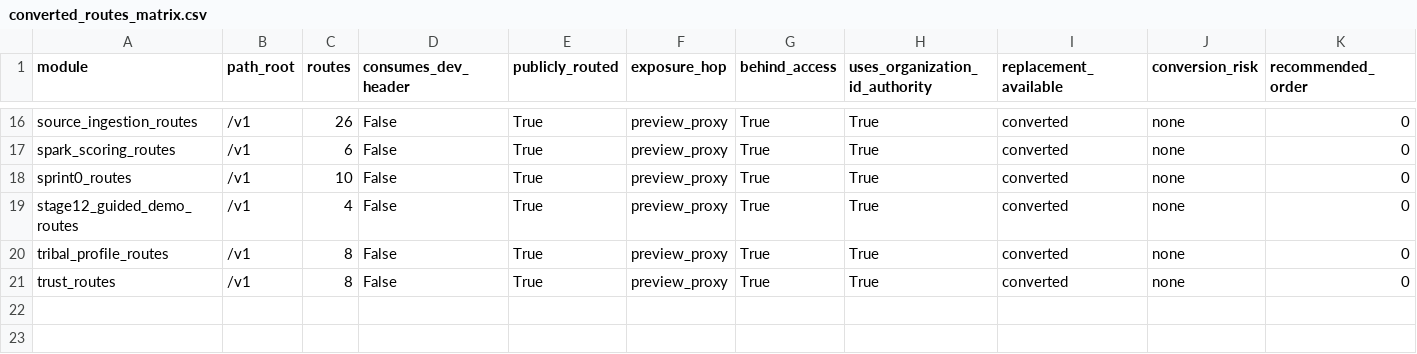
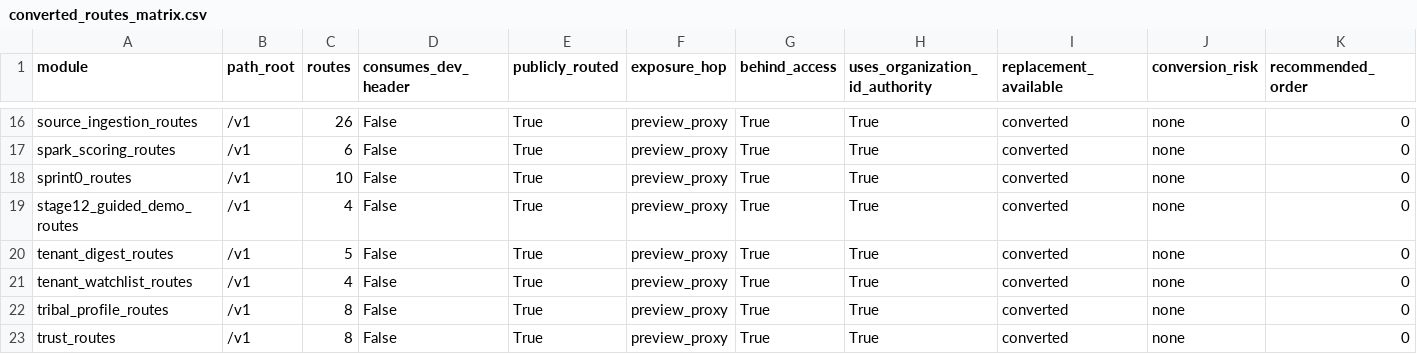
Before and after one commit to grayjosef/NativeForge, a CSV file: artifacts/dev_header_kill_gate134/converted_routes_matrix.csv, drawn as a sheet; only a part is shown, gaps mark what is left out; the diff names each change by its address in the sheet, - before the commit and + after, or states it on an @@ line.

```diff
--- a/artifacts/dev_header_kill_gate134/converted_routes_matrix.csv
+++ b/artifacts/dev_header_kill_gate134/converted_routes_matrix.csv
+row 20: tenant_digest_routes | /v1 | 5 | False | True | preview_proxy | True | True | converted | none | 0
+row 21: tenant_watchlist_routes | /v1 | 4 | False | True | preview_proxy | True | True | converted | none | 0
```
Also changed, not shown: artifacts/login_live_dev_header_kill/dev_header_exposure_matrix.csv, artifacts/org_scoped_customer_persistence/customer_persistence_capability_matrix.csv, 51 other files.
